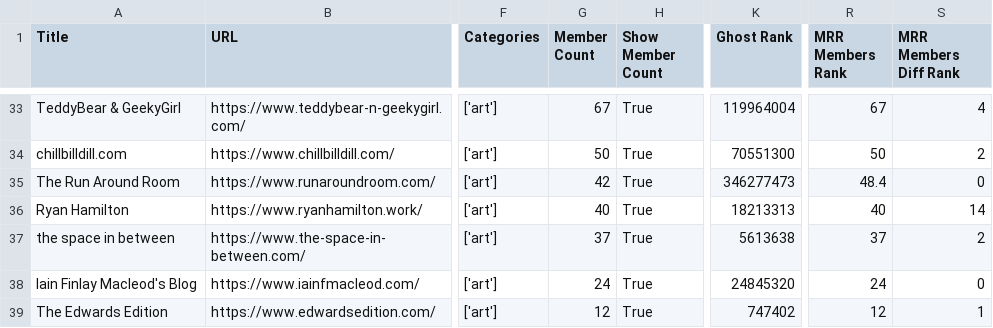
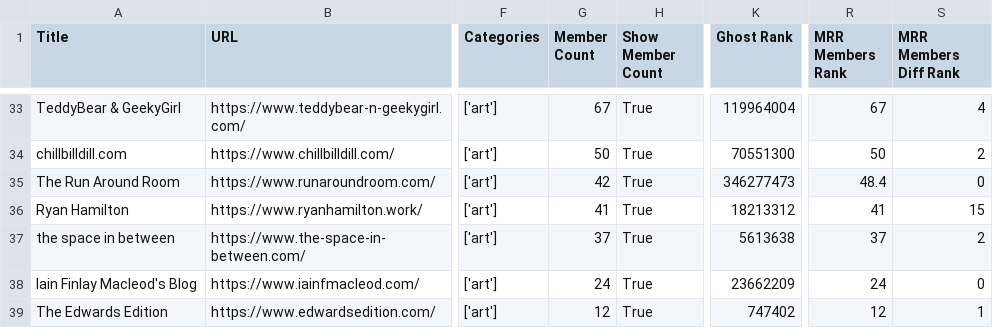
Before and after one commit to TheBoatyMcBoatFace/explore-ghosts, a CSV file: output/art.csv, drawn as a sheet; only a part is shown, gaps mark what is left out; the diff covers the shown part only; the diff names each change by its address in the sheet, - before the commit and + after, or states it on an @@ line.

```diff
--- a/output/art.csv
+++ b/output/art.csv
-G36 (Member Count): 40
+G36 (Member Count): 41
-K36 (Ghost Rank): 18213313
+K36 (Ghost Rank): 18213312
-R36 (MRR Members Rank): 40
+R36 (MRR Members Rank): 41
-S36 (MRR Members Diff Rank): 14
+S36 (MRR Members Diff Rank): 15
-K38 (Ghost Rank): 24845320
+K38 (Ghost Rank): 23662209
```
Also changed, not shown: 3 added rows, 2 removed rows and 6 edited cells elsewhere in this file, output/business.csv, output/culture.csv, 30 other files.
